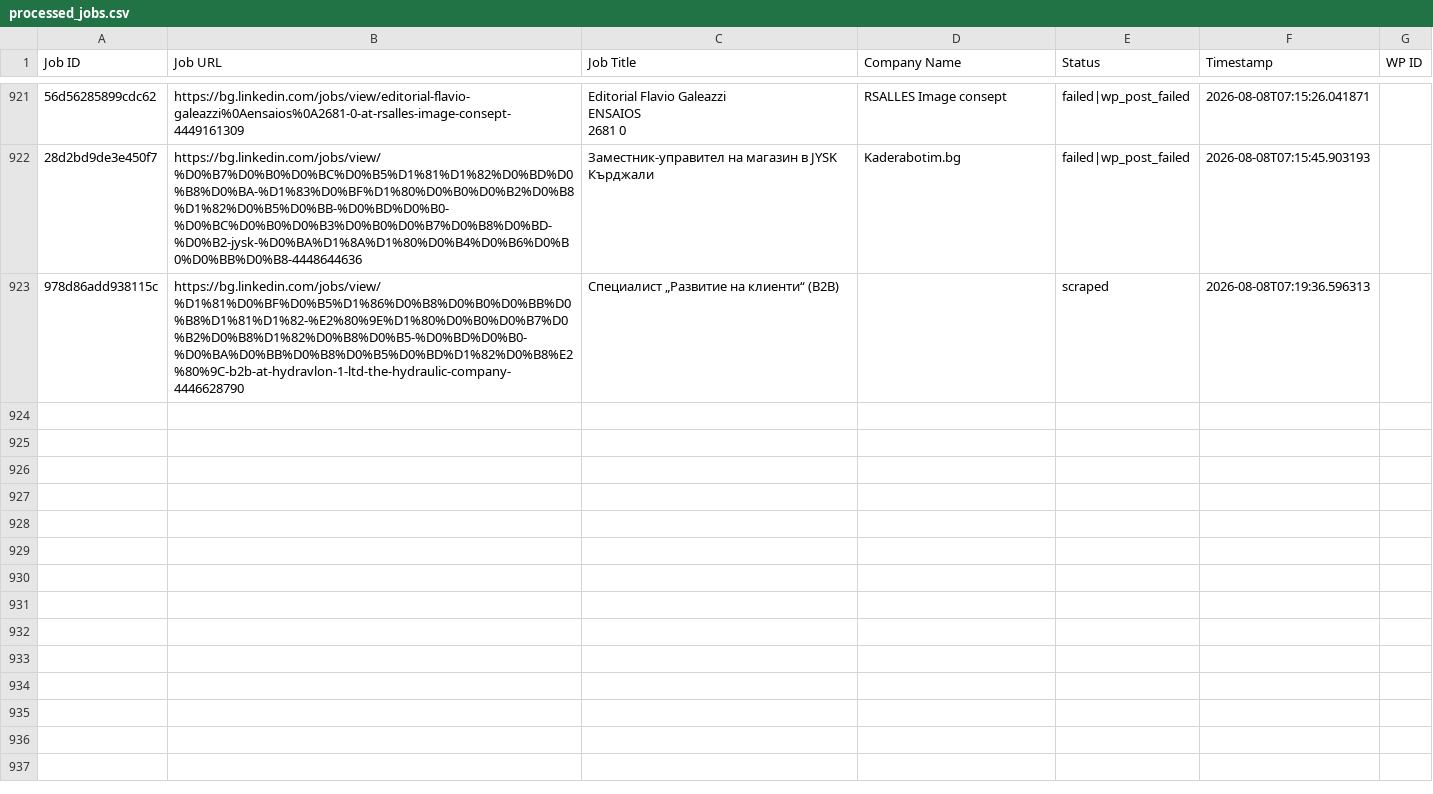
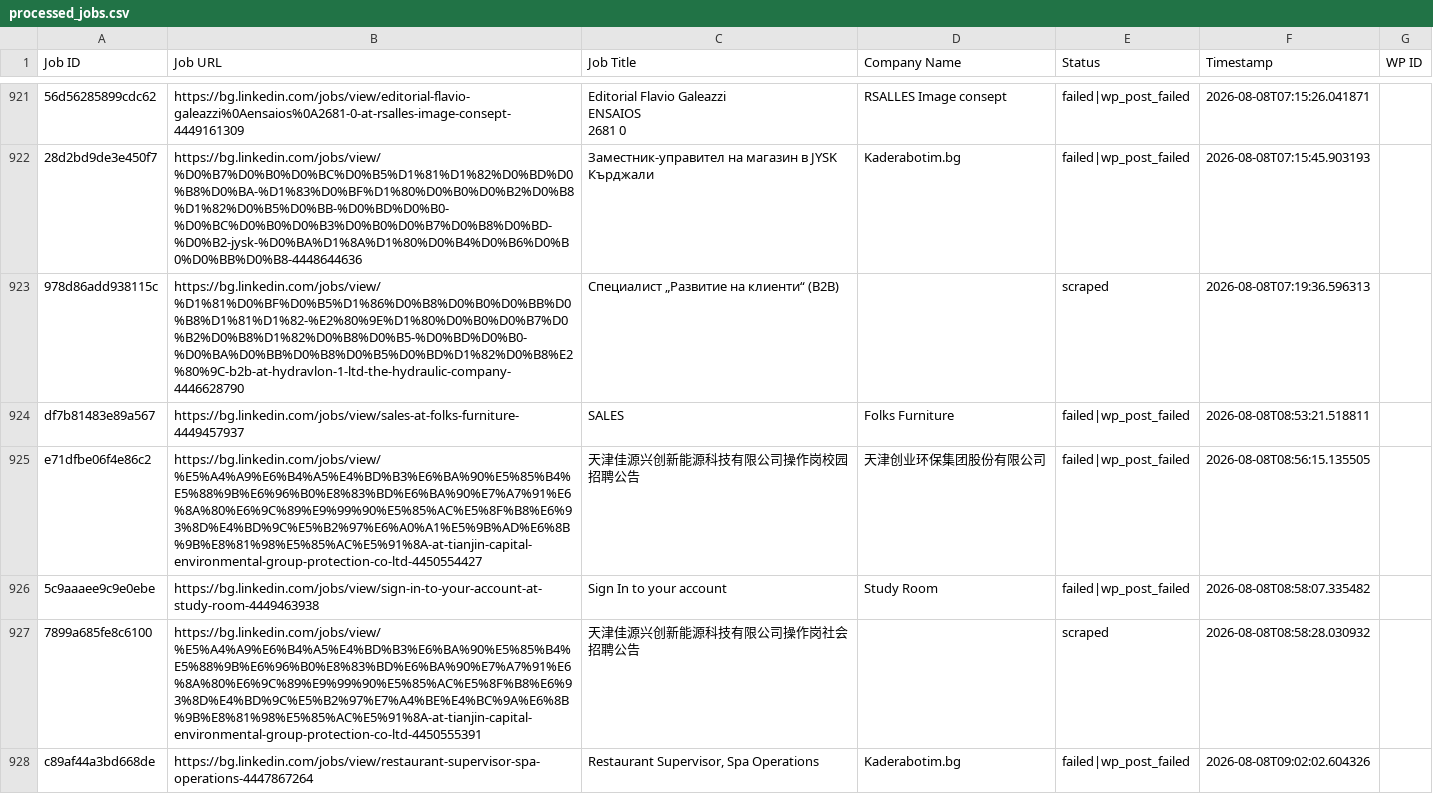
Before and after one commit to vindoky/bg, a CSV file: processed_jobs.csv, drawn as a sheet; only a part is shown, gaps mark what is left out; the diff covers the shown part only.

```diff
--- a/processed_jobs.csv
+++ b/processed_jobs.csv
@@ -925 +925,6 @@ ENSAIOS
 978d86add938115c,https://bg.linkedin.com/jobs/view/%D1%81%D0%BF%D0%B5%D1%86%D0%B8%D0%B0%D0%BB%D0%B8%D1%81%D1%82-%E2%80%9E%D1%80%D0%B0%D0%B7%D0%B2%D0%B8%D1%82%D0%B8%D0%B5-%D0%BD%D0%B0-%D0%BA%D0%BB%D0%B8%D0%B5%D0%BD%D1%82%D0%B8%E2%80%9C-b2b-at-hydravlon-1-ltd-the-hydraulic-company-4446628790,Специалист „Развитие на клиенти“ (B2B),,scraped,2026-08-08T07:19:36.596313,
+df7b81483e89a567,https://bg.linkedin.com/jobs/view/sales-at-folks-furniture-4449457937,SALES,Folks Furniture,failed|wp_post_failed,2026-08-08T08:53:21.518811,
+e71dfbe06f4e86c2,https://bg.linkedin.com/jobs/view/%E5%A4%A9%E6%B4%A5%E4%BD%B3%E6%BA%90%E5%85%B4%E5%88%9B%E6%96%B0%E8%83%BD%E6%BA%90%E7%A7%91%E6%8A%80%E6%9C%89%E9%99%90%E5%85%AC%E5%8F%B8%E6%93%8D%E4%BD%9C%E5%B2%97%E6%A0%A1%E5%9B%AD%E6%8B%9B%E8%81%98%E5%85%AC%E5%91%8A-at-tianjin-capital-environmental-group-protection-co-ltd-4450554427,天津佳源兴创新能源科技有限公司操作岗校园招聘公告,天津创业环保集团股份有限公司,failed|wp_post_failed,2026-08-08T08:56:15.135505,
+5c9aaaee9c9e0ebe,https://bg.linkedin.com/jobs/view/sign-in-to-your-account-at-study-room-4449463938,Sign In to your account,Study Room,failed|wp_post_failed,2026-08-08T08:58:07.335482,
+7899a685fe8c6100,https://bg.linkedin.com/jobs/view/%E5%A4%A9%E6%B4%A5%E4%BD%B3%E6%BA%90%E5%85%B4%E5%88%9B%E6%96%B0%E8%83%BD%E6%BA%90%E7%A7%91%E6%8A%80%E6%9C%89%E9%99%90%E5%85%AC%E5%8F%B8%E6%93%8D%E4%BD%9C%E5%B2%97%E7%A4%BE%E4%BC%9A%E6%8B%9B%E8%81%98%E5%85%AC%E5%91%8A-at-tianjin-capital-environmental-group-protection-co-ltd-4450555391,天津佳源兴创新能源科技有限公司操作岗社会招聘公告,,scraped,2026-08-08T08:58:28.030932,
+c89af44a3bd668de,https://bg.linkedin.com/jobs/view/restaurant-supervisor-spa-operations-4447867264,"Restaurant Supervisor, Spa Operations",Kaderabotim.bg,failed|wp_post_failed,2026-08-08T09:02:02.604326,
```
Also changed, not shown: 5 added rows elsewhere in this file.
